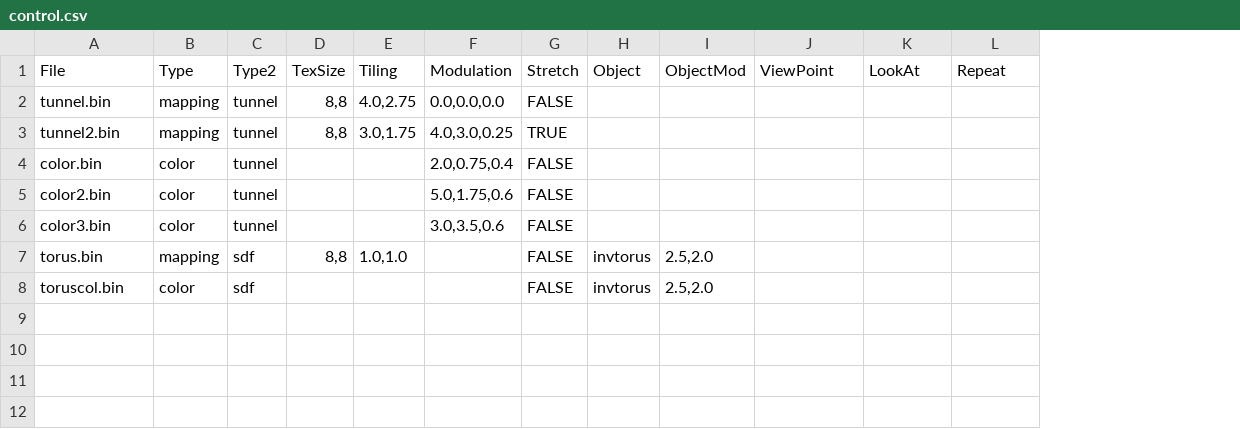
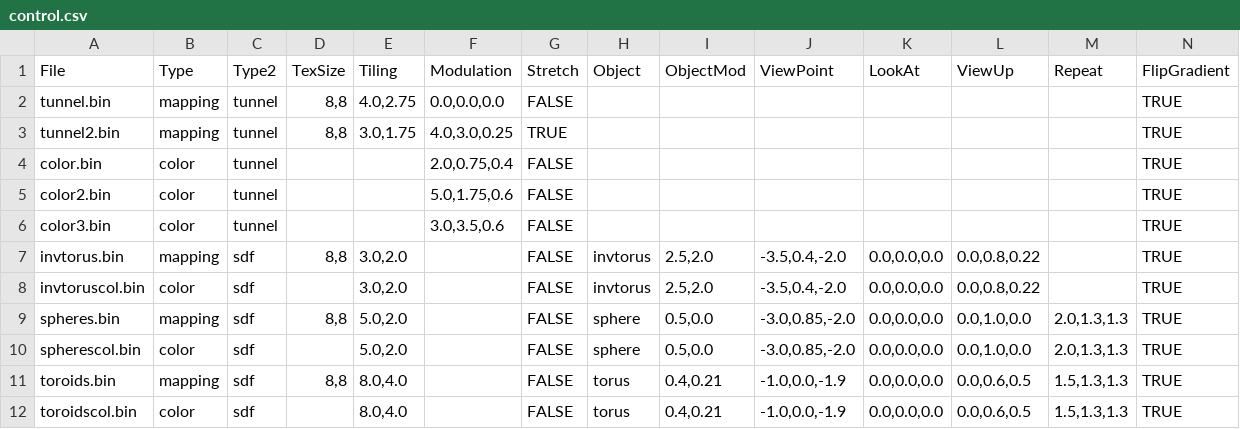
Before and after one commit to gimulnautti/tunneltablecalc, a CSV file: control.csv, drawn as a sheet; the diff names each change by its address in the sheet, - before the commit and + after, or states it on an @@ line.

```diff
--- a/control.csv
+++ b/control.csv
+column L (ViewUp), rows 7-8: 0.0,0.8,0.22 | 0.0,0.8,0.22
+column N (FlipGradient), rows 2-8: all TRUE
-A7 (File): torus.bin
+A7 (File): invtorus.bin
-E7 (Tiling): 1.0,1.0
+E7 (Tiling): 3.0,2.0
-J7:J8 (ViewPoint): (empty)
+J7:J8 (ViewPoint): -3.5,0.4,-2.0
-K7:K8 (LookAt): (empty)
+K7:K8 (LookAt): 0.0,0.0,0.0
-A8 (File): toruscol.bin
+A8 (File): invtoruscol.bin
-E8 (Tiling): (empty)
+E8 (Tiling): 3.0,2.0
+row 9: spheres.bin | mapping | sdf | 8,8 | 5.0,2.0 |  | FALSE | sphere | 0.5,0.0 | -3.0,0.85,-2.0 | 0.0,0.0,0.0 | 0.0,1.0,0.0 | 2.0,1.3,1.3 | TRUE
+row 10: spherescol.bin | color | sdf |  | 5.0,2.0 |  | FALSE | sphere | 0.5,0.0 | -3.0,0.85,-2.0 | 0.0,0.0,0.0 | 0.0,1.0,0.0 | 2.0,1.3,1.3 | TRUE
+row 11: toroids.bin | mapping | sdf | 8,8 | 8.0,4.0 |  | FALSE | torus | 0.4,0.21 | -1.0,0.0,-1.9 | 0.0,0.0,0.0 | 0.0,0.6,0.5 | 1.5,1.3,1.3 | TRUE
+row 12: toroidscol.bin | color | sdf |  | 8.0,4.0 |  | FALSE | torus | 0.4,0.21 | -1.0,0.0,-1.9 | 0.0,0.0,0.0 | 0.0,0.6,0.5 | 1.5,1.3,1.3 | TRUE
```
Also changed, not shown: 6 other files.
